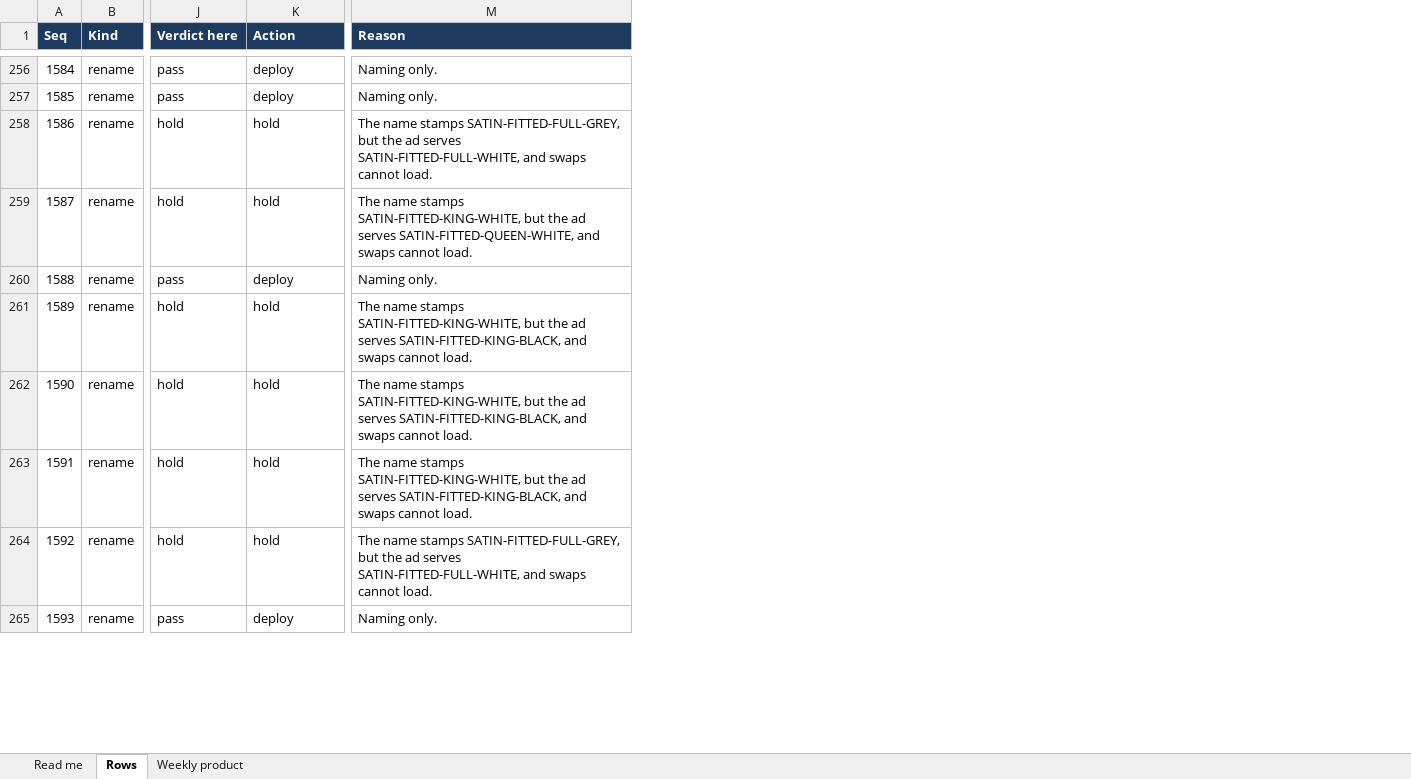
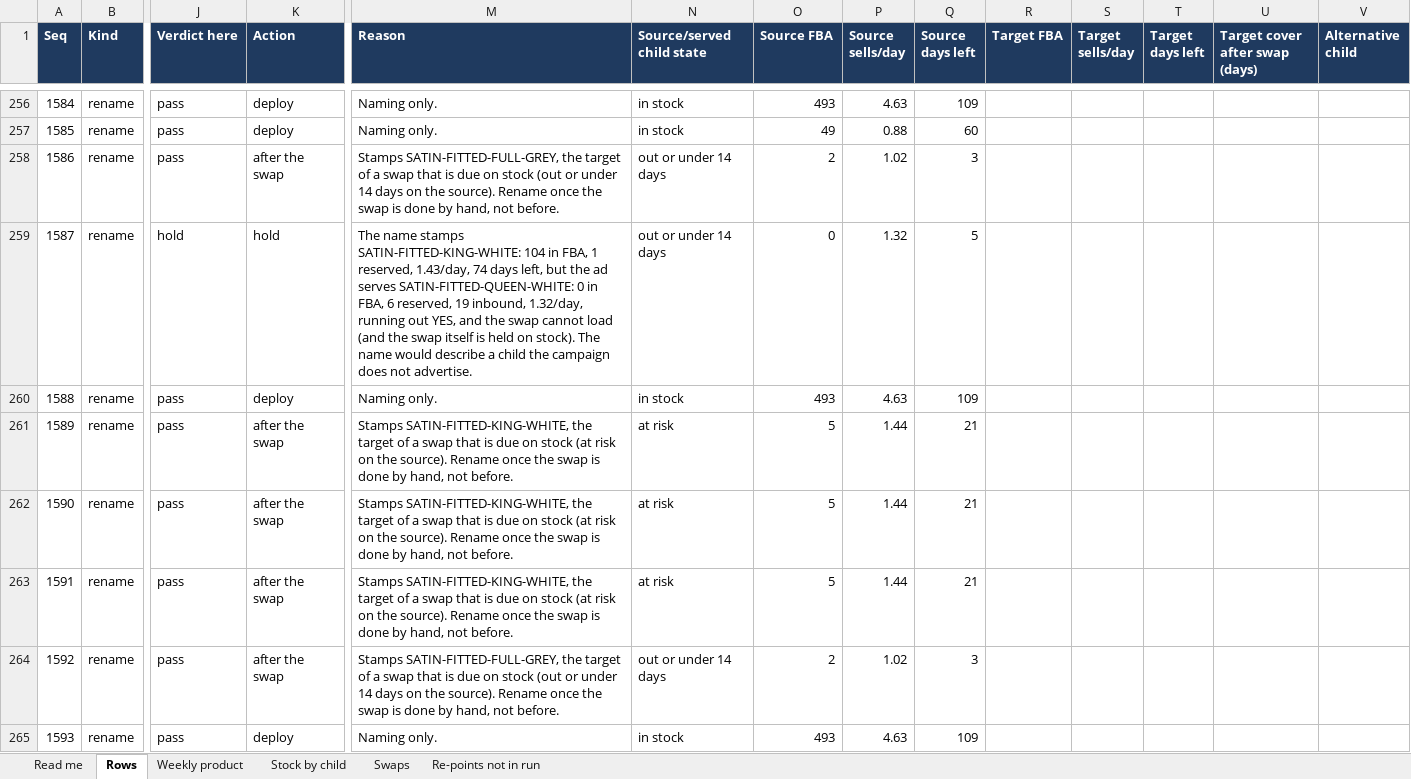
Before and after one commit to zarlish-web/PPC-Audit-, an Excel workbook: docs/reviews/DSFS_Review_Rows_20260924-a1073463.xlsx, sheet Rows, drawn as a sheet; only a part is shown, gaps mark what is left out; values as stored, in another font and other column widths than the file's, no borders; the diff covers the shown part only; the diff names each change by its address in the sheet, - before the commit and + after, or states it on an @@ line.

```diff
--- a/docs/reviews/DSFS_Review_Rows_20260924-a1073463.xlsx (sheet Rows)
+++ b/docs/reviews/DSFS_Review_Rows_20260924-a1073463.xlsx (sheet Rows)
+sheet tab: Stock by child
+sheet tab: Swaps
+sheet tab: Re-points not in run
+column N (Source/served child state), rows 256-265: in stock | in stock | out or under 14 days | out or under 14 days | in stock | at risk | at risk | at risk | out or under 14 days | in stock
+column O (Source FBA), rows 256-265: 493 | 49 | 2 | 0 | 493 | 5 | 5 | 5 | 2 | 493
+column P (Source sells/day), rows 256-265: 4.63 | 0.88 | 1.02 | 1.32 | 4.63 | 1.44 | 1.44 | 1.44 | 1.02 | 4.63
+column Q (Source days left), rows 256-265: 109 | 60 | 3 | 5 | 109 | 21 | 21 | 21 | 3 | 109
+column R (Target FBA), empty
+column S (Target sells/day), empty
+column T (Target days left), empty
+column U (Target cover after swap (days)), empty
+column V (Alternative child), empty
-J258 (Verdict here): hold
+J258 (Verdict here): pass
-K258 (Action): hold
+K258 (Action): after the swap
-M258 (Reason): The name stamps SATIN-FITTED-FULL-GREY, but the ad serves SATIN-FITTED-FULL-WHITE, and swaps cannot load.
+M258 (Reason): Stamps SATIN-FITTED-FULL-GREY, the target of a swap that is due on stock (out or under 14 days on the source). Rename once the swap is done by hand, not before.
-M259 (Reason): …name stamps SATIN-FITTED-KING-WHITE, but the ad serves SATIN-FITTED-QUEEN-WHITE, and swaps cannot load.
+M259 (Reason): …name stamps SATIN-FITTED-KING-WHITE: 104 in FBA, 1 reserved, 1.43/day, 74 days left, but the ad serves SATIN-FITTED-QUEEN-WHITE: 0 in FBA, 6 reserved, 19 inbound, 1.32/day, running out YES, and the swap cannot load (and the swap itself is held on stock). The name would describe a child the campaign does not advertise.
-J261:J264 (Verdict here): hold
+J261:J264 (Verdict here): pass
-K261:K264 (Action): hold
+K261:K264 (Action): after the swap
-M261:M263 (Reason): The name stamps SATIN-FITTED-KING-WHITE, but the ad serves SATIN-FITTED-KING-BLACK, and swaps cannot load.
+M261:M263 (Reason): Stamps SATIN-FITTED-KING-WHITE, the target of a swap that is due on stock (at risk on the source). Rename once the swap is done by hand, not before.
-M264 (Reason): The name stamps SATIN-FITTED-FULL-GREY, but the ad serves SATIN-FITTED-FULL-WHITE, and swaps cannot load.
+M264 (Reason): Stamps SATIN-FITTED-FULL-GREY, the target of a swap that is due on stock (out or under 14 days on the source). Rename once the swap is done by hand, not before.
```
Also changed, not shown: 224 edited cells elsewhere in this sheet, sheet Read me, docs/reviews/DSS4_Review_Rows_20260924-d38957cf.xlsx, docs/reviews/SSS4_Review_Rows_20260924-9b6d678f.xlsx, 4 other files.
